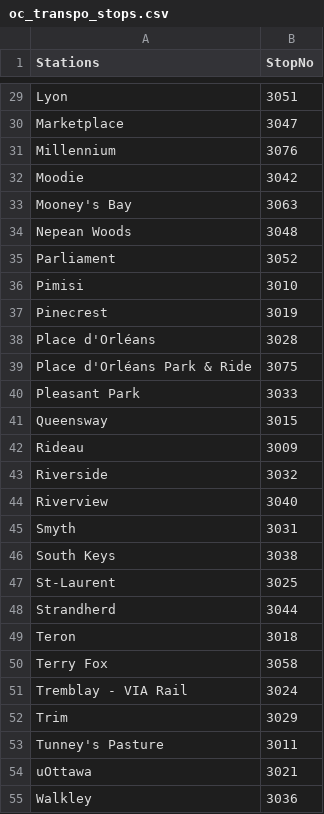
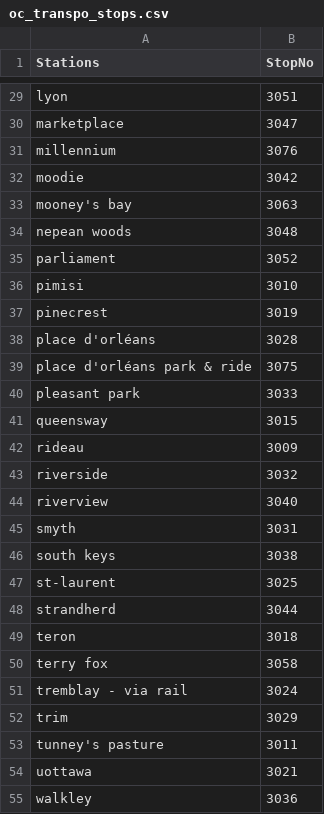
Before and after one commit to SnehalB06/Vision-The-Virtual-Assistant, a CSV file: Database/oc_transpo_stops.csv, drawn as a sheet; only a part is shown, gaps mark what is left out; the diff covers the shown part only; the diff names each change by its address in the sheet, - before the commit and + after, or states it on an @@ line.

```diff
--- a/Database/oc_transpo_stops.csv
+++ b/Database/oc_transpo_stops.csv
-A29 (Stations): Lyon
+A29 (Stations): lyon
-A30 (Stations): Marketplace
+A30 (Stations): marketplace
-A31 (Stations): Millennium
+A31 (Stations): millennium
-A32 (Stations): Moodie
+A32 (Stations): moodie
-A33 (Stations): Mooney's Bay
+A33 (Stations): mooney's bay
-A34 (Stations): Nepean Woods
+A34 (Stations): nepean woods
-A35 (Stations): Parliament
+A35 (Stations): parliament
-A36 (Stations): Pimisi
+A36 (Stations): pimisi
-A37 (Stations): Pinecrest
+A37 (Stations): pinecrest
-A38 (Stations): Place d'Orléans
+A38 (Stations): place d'orléans
-A39 (Stations): Place d'Orléans Park & Ride
+A39 (Stations): place d'orléans park & ride
-A40 (Stations): Pleasant Park
+A40 (Stations): pleasant park
-A41 (Stations): Queensway
+A41 (Stations): queensway
-A42 (Stations): Rideau
+A42 (Stations): rideau
-A43 (Stations): Riverside
+A43 (Stations): riverside
-A44 (Stations): Riverview
+A44 (Stations): riverview
-A45 (Stations): Smyth
+A45 (Stations): smyth
-A46 (Stations): South Keys
+A46 (Stations): south keys
-A47 (Stations): St-Laurent
+A47 (Stations): st-laurent
-A48 (Stations): Strandherd
+A48 (Stations): strandherd
-A49 (Stations): Teron
+A49 (Stations): teron
-A50 (Stations): Terry Fox
+A50 (Stations): terry fox
-A51 (Stations): Tremblay - VIA Rail
+A51 (Stations): tremblay - via rail
-A52 (Stations): Trim
+A52 (Stations): trim
-A53 (Stations): Tunney's Pasture
+A53 (Stations): tunney's pasture
-A54 (Stations): uOttawa
+A54 (Stations): uottawa
-A55 (Stations): Walkley
+A55 (Stations): walkley
```
Also changed, not shown: 28 edited cells elsewhere in this file, 2 other files.
